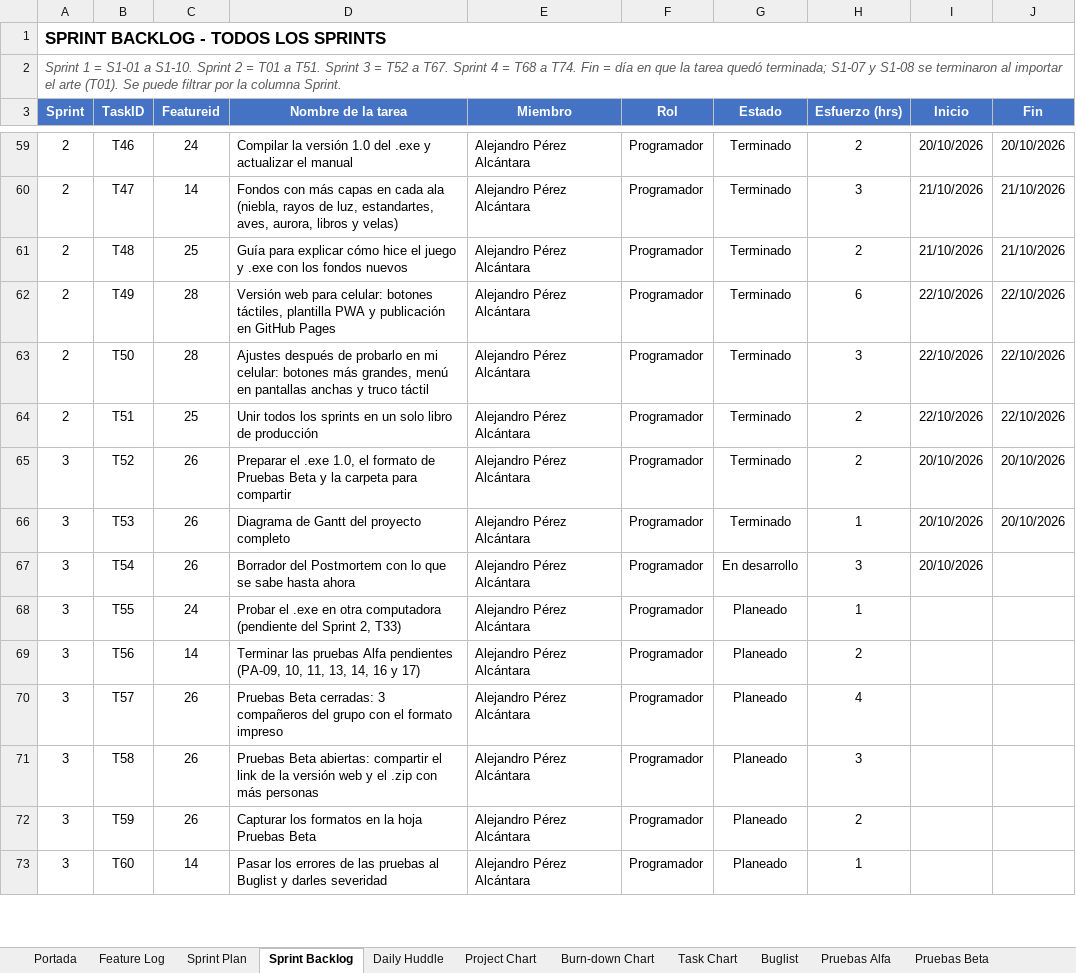
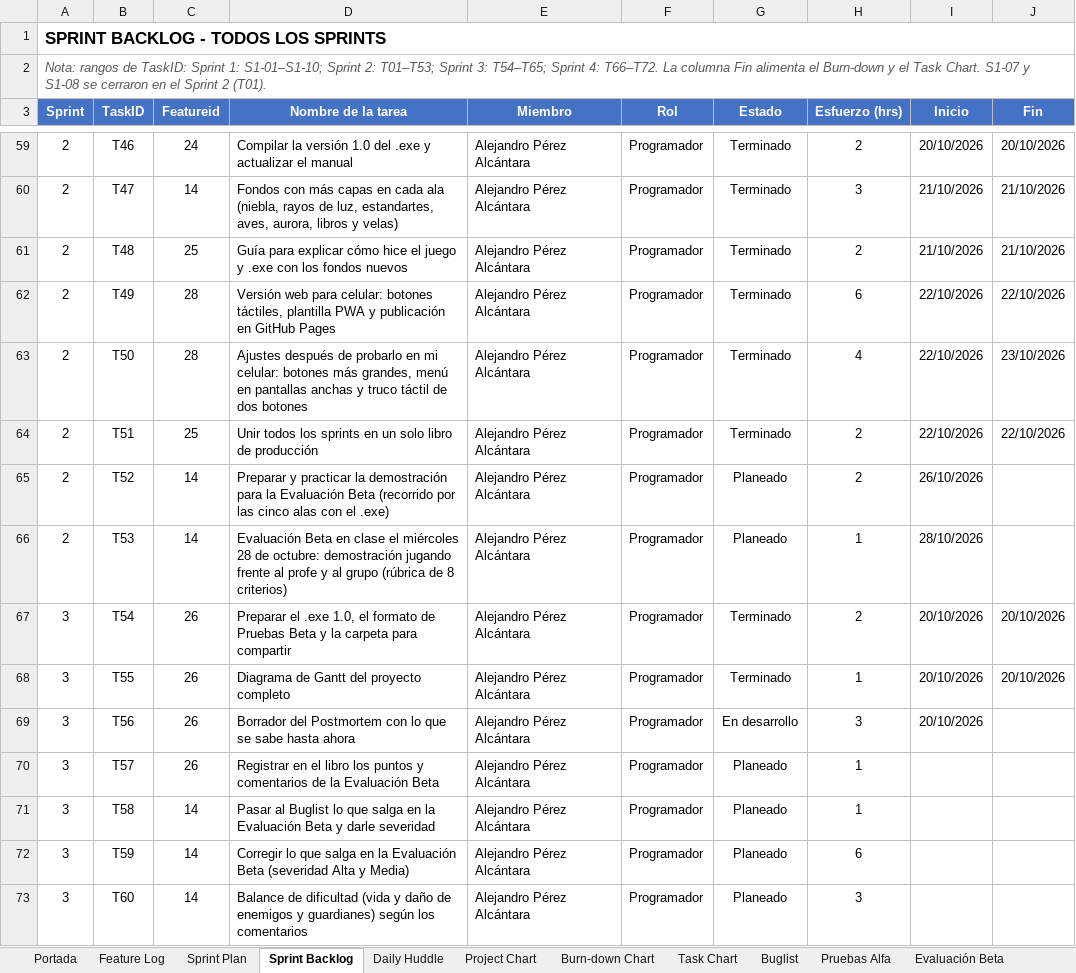
Before and after one commit to AlexAP1115web/Ecos-Del-Grimorio, an Excel workbook: Documentacion/PérezAlcántaraAlejandro_producción_10D.xlsx, sheet Sprint Backlog, drawn as a sheet; only a part is shown, gaps mark what is left out; values as stored, in another font and other column widths than the file's, no borders; charts and pictures and conditional formats not drawn; the diff covers the shown part only; the diff names each change by its address in the sheet, - before the commit and + after, or states it on an @@ line.

Commit message:
Truco táctil con dos botones, versión web actualizada y libro de producción para la Evaluación Beta

```diff
--- a/Documentacion/PérezAlcántaraAlejandro_producción_10D.xlsx (sheet Sprint Backlog)
+++ b/Documentacion/PérezAlcántaraAlejandro_producción_10D.xlsx (sheet Sprint Backlog)
-sheet tab: Pruebas Beta
+sheet tab: Evaluación Beta
-A2 (Sprint): Sprint 1 = S1-01 a S1-10. Sprint 2 = T01 a T51. Sprint 3 = T52 a T67. Sprint 4 = T68 a T74. Fin = día en que la tarea quedó terminada; S1-07 y S1-08 se terminaron al importar el arte (T01). Se puede filtrar por la columna Sprint.
+A2 (Sprint): Nota: rangos de TaskID: Sprint 1: S1-01–S1-10; Sprint 2: T01–T53; Sprint 3: T54–T65; Sprint 4: T66–T72. La columna Fin alimenta el Burn-down y el Task Chart. S1-07 y S1-08 se cerraron en el Sprint 2 (T01).
-D63 (Nombre de la tarea): …truco táctil
+D63 (Nombre de la tarea): …truco táctil de dos botones
-H63 (Esfuerzo (hrs)): 3
+H63 (Esfuerzo (hrs)): 4
-J63 (Fin): 22/10/2026
+J63 (Fin): 23/10/2026
-A65:A66 (Sprint): 3
+A65:A66 (Sprint): 2
-C65:C66 (Featureid): 26
+C65:C66 (Featureid): 14
-D65 (Nombre de la tarea): Preparar el .exe 1.0, el formato de Pruebas Beta y la carpeta para compartir
+D65 (Nombre de la tarea): Preparar y practicar la demostración para la Evaluación Beta (recorrido por las cinco alas con el .exe)
-G65:G66 (Estado): Terminado
+G65:G66 (Estado): Planeado
-I65 (Inicio): 20/10/2026
+I65 (Inicio): 26/10/2026
-J65:J66 (Fin): 20/10/2026
+J65:J66 (Fin): (empty)
-D66 (Nombre de la tarea): Diagrama de Gantt del proyecto completo
+D66 (Nombre de la tarea): Evaluación Beta en clase el miércoles 28 de octubre: demostración jugando frente al profe y al grupo (rúbrica de 8 criterios)
-I66 (Inicio): 20/10/2026
+I66 (Inicio): 28/10/2026
-D67 (Nombre de la tarea): Borrador del Postmortem con lo que se sabe hasta ahora
+D67 (Nombre de la tarea): Preparar el .exe 1.0, el formato de Pruebas Beta y la carpeta para compartir
-G67 (Estado): En desarrollo
+G67 (Estado): Terminado
-H67 (Esfuerzo (hrs)): 3
+H67 (Esfuerzo (hrs)): 2
-J67:J68 (Fin): (empty)
+J67:J68 (Fin): 20/10/2026
-C68 (Featureid): 24
+C68 (Featureid): 26
-D68 (Nombre de la tarea): Probar el .exe en otra computadora (pendiente del Sprint 2, T33)
+D68 (Nombre de la tarea): Diagrama de Gantt del proyecto completo
-G68 (Estado): Planeado
+G68 (Estado): Terminado
-I68:I69 (Inicio): (empty)
+I68:I69 (Inicio): 20/10/2026
-C69 (Featureid): 14
+C69 (Featureid): 26
-D69 (Nombre de la tarea): Terminar las pruebas Alfa pendientes (PA-09, 10, 11, 13, 14, 16 y 17)
+D69 (Nombre de la tarea): Borrador del Postmortem con lo que se sabe hasta ahora
-G69 (Estado): Planeado
+G69 (Estado): En desarrollo
-H69 (Esfuerzo (hrs)): 2
+H69 (Esfuerzo (hrs)): 3
-D70 (Nombre de la tarea): Pruebas Beta cerradas: 3 compañeros del grupo con el formato impreso
+D70 (Nombre de la tarea): Registrar en el libro los puntos y comentarios de la Evaluación Beta
-H70 (Esfuerzo (hrs)): 4
+H70 (Esfuerzo (hrs)): 1
-C71:C72 (Featureid): 26
+C71:C72 (Featureid): 14
-D71 (Nombre de la tarea): Pruebas Beta abiertas: compartir el link de la versión web y el .zip con más personas
+D71 (Nombre de la tarea): Pasar al Buglist lo que salga en la Evaluación Beta y darle severidad
-H71 (Esfuerzo (hrs)): 3
+H71 (Esfuerzo (hrs)): 1
-D72 (Nombre de la tarea): Capturar los formatos en la hoja Pruebas Beta
+D72 (Nombre de la tarea): Corregir lo que salga en la Evaluación Beta (severidad Alta y Media)
-H72 (Esfuerzo (hrs)): 2
+H72 (Esfuerzo (hrs)): 6
-D73 (Nombre de la tarea): Pasar los errores de las pruebas al Buglist y darles severidad
+D73 (Nombre de la tarea): Balance de dificultad (vida y daño de enemigos y guardianes) según los comentarios
-H73 (Esfuerzo (hrs)): 1
+H73 (Esfuerzo (hrs)): 3
```
Also changed, not shown: 3 added rows, 5 removed rows and 33 edited cells elsewhere in this sheet, sheet Burn-down Chart, sheet Evaluación Beta, sheet Gantt, sheet Portada, sheet Task Chart, sheet Sprint Review, 7 more sheets, formulas that keep their value, charts or pictures, 10 other files.
